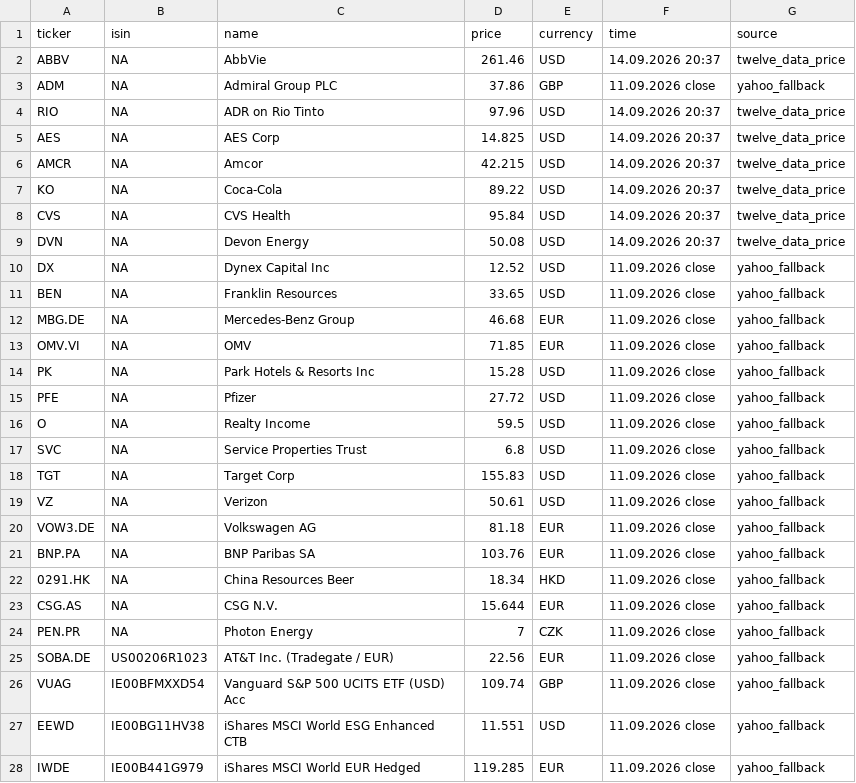
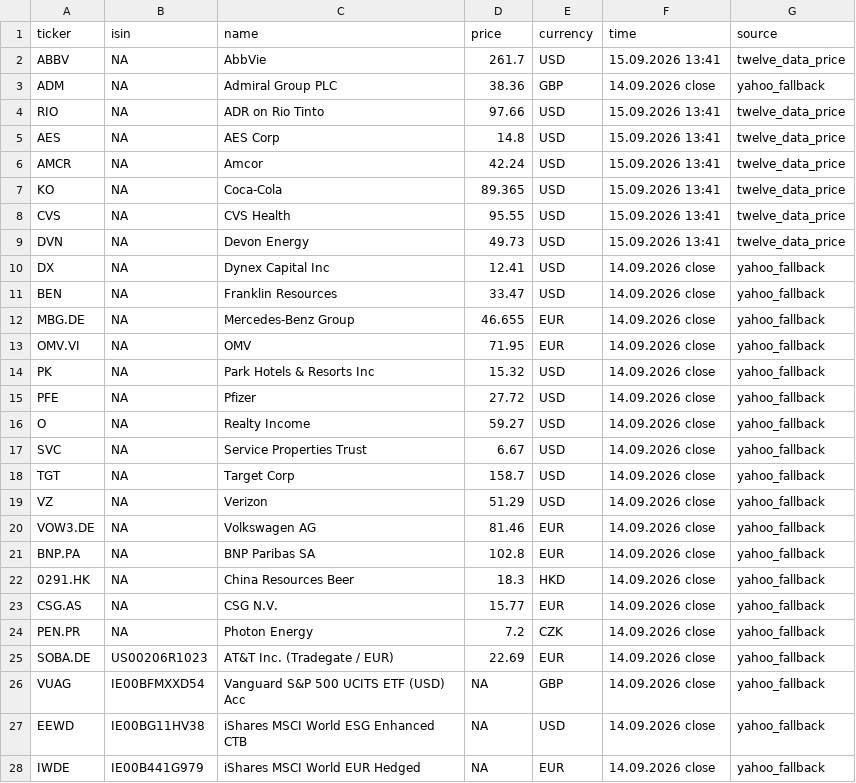
Before and after one commit to RadimTol/Akcie, a CSV file: stocks.csv, drawn as a sheet; only a part is shown; the diff covers the shown part only.

```diff
--- a/stocks.csv
+++ b/stocks.csv
@@ -1,28 +1,28 @@
 "ticker","isin","name","price","currency","time","source"
-"ABBV",NA,"AbbVie",261.46,"USD","14.09.2026 20:37","twelve_data_price"
-"ADM",NA,"Admiral Group PLC",37.86,"GBP","11.09.2026 close","yahoo_fallback"
-"RIO",NA,"ADR on Rio Tinto",97.96,"USD","14.09.2026 20:37","twelve_data_price"
-"AES",NA,"AES Corp",14.825,"USD","14.09.2026 20:37","twelve_data_price"
-"AMCR",NA,"Amcor",42.215,"USD","14.09.2026 20:37","twelve_data_price"
-"KO",NA,"Coca-Cola",89.22,"USD","14.09.2026 20:37","twelve_data_price"
-"CVS",NA,"CVS Health",95.84,"USD","14.09.2026 20:37","twelve_data_price"
-"DVN",NA,"Devon Energy",50.08,"USD","14.09.2026 20:37","twelve_data_price"
-"DX",NA,"Dynex Capital Inc",12.52,"USD","11.09.2026 close","yahoo_fallback"
-"BEN",NA,"Franklin Resources",33.65,"USD","11.09.2026 close","yahoo_fallback"
-"MBG.DE",NA,"Mercedes-Benz Group",46.68,"EUR","11.09.2026 close","yahoo_fallback"
-"OMV.VI",NA,"OMV",71.85,"EUR","11.09.2026 close","yahoo_fallback"
-"PK",NA,"Park Hotels & Resorts Inc",15.28,"USD","11.09.2026 close","yahoo_fallback"
-"PFE",NA,"Pfizer",27.72,"USD","11.09.2026 close","yahoo_fallback"
-"O",NA,"Realty Income",59.5,"USD","11.09.2026 close","yahoo_fallback"
-"SVC",NA,"Service Properties Trust",6.8,"USD","11.09.2026 close","yahoo_fallback"
-"TGT",NA,"Target Corp",155.83,"USD","11.09.2026 close","yahoo_fallback"
-"VZ",NA,"Verizon",50.61,"USD","11.09.2026 close","yahoo_fallback"
-"VOW3.DE",NA,"Volkswagen AG",81.18,"EUR","11.09.2026 close","yahoo_fallback"
-"BNP.PA",NA,"BNP Paribas SA",103.76,"EUR","11.09.2026 close","yahoo_fallback"
-"0291.HK",NA,"China Resources Beer",18.34,"HKD","11.09.2026 close","yahoo_fallback"
-"CSG.AS",NA,"CSG N.V.",15.644,"EUR","11.09.2026 close","yahoo_fallback"
-"PEN.PR",NA,"Photon Energy",7,"CZK","11.09.2026 close","yahoo_fallback"
-"SOBA.DE","US00206R1023","AT&T Inc. (Tradegate / EUR)",22.56,"EUR","11.09.2026 close","yahoo_fallback"
-"VUAG","IE00BFMXXD54","Vanguard S&P 500 UCITS ETF (USD) Acc",109.74,"GBP","11.09.2026 close","yahoo_fallback"
-"EEWD","IE00BG11HV38","iShares MSCI World ESG Enhanced CTB",11.551,"USD","11.09.2026 close","yahoo_fallback"
-"IWDE","IE00B441G979","iShares MSCI World EUR Hedged",119.285,"EUR","11.09.2026 close","yahoo_fallback"
+"ABBV",NA,"AbbVie",261.7,"USD","15.09.2026 13:41","twelve_data_price"
+"ADM",NA,"Admiral Group PLC",38.36,"GBP","14.09.2026 close","yahoo_fallback"
+"RIO",NA,"ADR on Rio Tinto",97.66,"USD","15.09.2026 13:41","twelve_data_price"
+"AES",NA,"AES Corp",14.8,"USD","15.09.2026 13:41","twelve_data_price"
+"AMCR",NA,"Amcor",42.24,"USD","15.09.2026 13:41","twelve_data_price"
+"KO",NA,"Coca-Cola",89.365,"USD","15.09.2026 13:41","twelve_data_price"
+"CVS",NA,"CVS Health",95.55,"USD","15.09.2026 13:41","twelve_data_price"
+"DVN",NA,"Devon Energy",49.73,"USD","15.09.2026 13:41","twelve_data_price"
+"DX",NA,"Dynex Capital Inc",12.41,"USD","14.09.2026 close","yahoo_fallback"
+"BEN",NA,"Franklin Resources",33.47,"USD","14.09.2026 close","yahoo_fallback"
+"MBG.DE",NA,"Mercedes-Benz Group",46.655,"EUR","14.09.2026 close","yahoo_fallback"
+"OMV.VI",NA,"OMV",71.95,"EUR","14.09.2026 close","yahoo_fallback"
+"PK",NA,"Park Hotels & Resorts Inc",15.32,"USD","14.09.2026 close","yahoo_fallback"
+"PFE",NA,"Pfizer",27.72,"USD","14.09.2026 close","yahoo_fallback"
+"O",NA,"Realty Income",59.27,"USD","14.09.2026 close","yahoo_fallback"
+"SVC",NA,"Service Properties Trust",6.67,"USD","14.09.2026 close","yahoo_fallback"
+"TGT",NA,"Target Corp",158.7,"USD","14.09.2026 close","yahoo_fallback"
+"VZ",NA,"Verizon",51.29,"USD","14.09.2026 close","yahoo_fallback"
+"VOW3.DE",NA,"Volkswagen AG",81.46,"EUR","14.09.2026 close","yahoo_fallback"
+"BNP.PA",NA,"BNP Paribas SA",102.8,"EUR","14.09.2026 close","yahoo_fallback"
+"0291.HK",NA,"China Resources Beer",18.3,"HKD","14.09.2026 close","yahoo_fallback"
+"CSG.AS",NA,"CSG N.V.",15.77,"EUR","14.09.2026 close","yahoo_fallback"
+"PEN.PR",NA,"Photon Energy",7.2,"CZK","14.09.2026 close","yahoo_fallback"
+"SOBA.DE","US00206R1023","AT&T Inc. (Tradegate / EUR)",22.69,"EUR","14.09.2026 close","yahoo_fallback"
+"VUAG","IE00BFMXXD54","Vanguard S&P 500 UCITS ETF (USD) Acc",NA,"GBP","14.09.2026 close","yahoo_fallback"
+"EEWD","IE00BG11HV38","iShares MSCI World ESG Enhanced CTB",NA,"USD","14.09.2026 close","yahoo_fallback"
+"IWDE","IE00B441G979","iShares MSCI World EUR Hedged",NA,"EUR","14.09.2026 close","yahoo_fallback"
```
Also changed, not shown: 22 edited cells elsewhere in this file, stocks_history_30d.csv.
